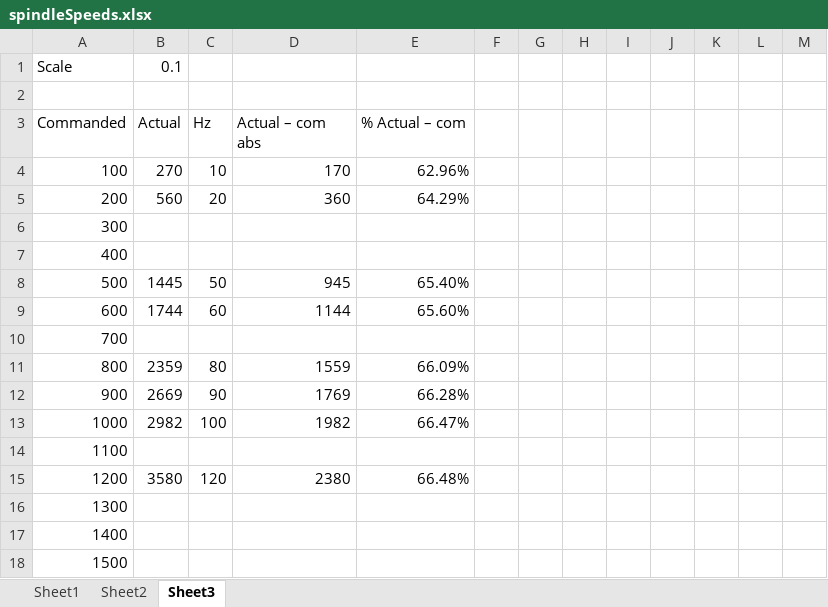
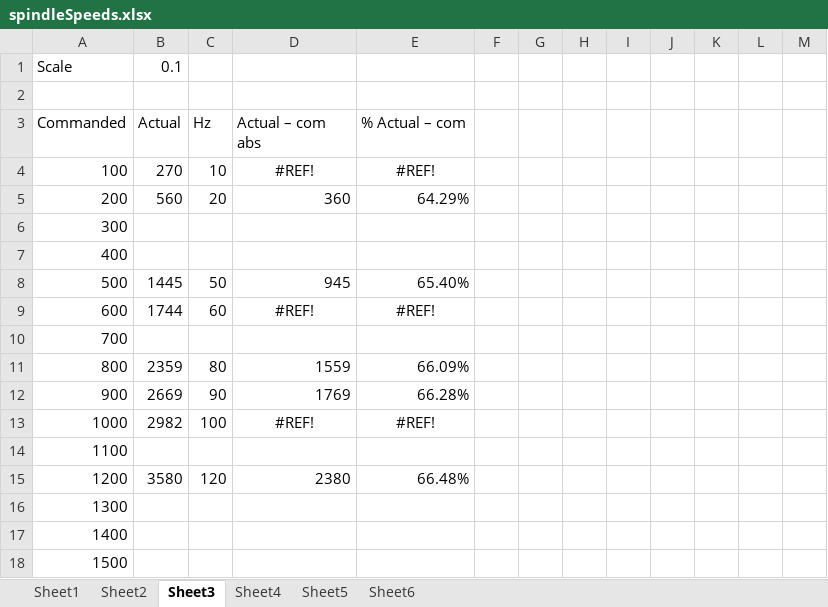
Before and after one commit to jamwaffles/CNCMachine, an Excel workbook: spindleSpeeds.xlsx, sheet Sheet3, drawn as a sheet; only a part is shown; values as stored, in another font and other column widths than the file's, no borders; charts and pictures not drawn; the diff covers the shown part only; the diff names each change by its address in the sheet, - before the commit and + after, or states it on an @@ line.

```diff
--- a/spindleSpeeds.xlsx (sheet Sheet3)
+++ b/spindleSpeeds.xlsx (sheet Sheet3)
+sheet tab: Sheet4
+sheet tab: Sheet5
+sheet tab: Sheet6
-D4 (Actual – com abs): 170
+D4 (Actual – com abs): #REF!
-D4:E4 alignment: right
+D4:E4 alignment: center
-E4 (% Actual – com): 62.96%
+E4 (% Actual – com): #REF!
-D9 (Actual – com abs): 1144
+D9 (Actual – com abs): #REF!
-D9:E9 alignment: right
+D9:E9 alignment: center
-E9 (% Actual – com): 65.60%
+E9 (% Actual – com): #REF!
-D13 (Actual – com abs): 1982
+D13 (Actual – com abs): #REF!
-D13:E13 alignment: right
+D13:E13 alignment: center
-E13 (% Actual – com): 66.47%
+E13 (% Actual – com): #REF!
```
Also changed, not shown: 12 added rows, 12 removed rows, 2 edited cells and cell formats elsewhere in this sheet, formulas that keep their value, charts or pictures, 2 other files.
